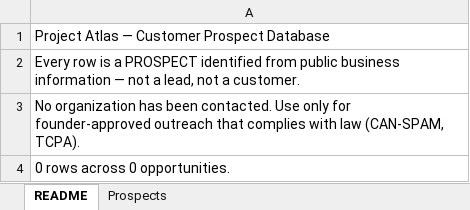
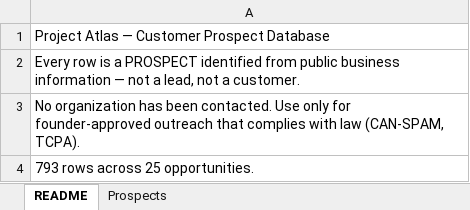
Before and after one commit to arnavhiteshpatel-cloud/playground, an Excel workbook: project-atlas/10_deliverables/Atlas_Customer_Prospect_Database.xlsx, sheet README, drawn as a sheet; values as stored, in another font and other column widths than the file's, no borders; the diff names each change by its address in the sheet, - before the commit and + after, or states it on an @@ line.

```diff
--- a/project-atlas/10_deliverables/Atlas_Customer_Prospect_Database.xlsx (sheet README)
+++ b/project-atlas/10_deliverables/Atlas_Customer_Prospect_Database.xlsx (sheet README)
-A4: 0 rows across 0 opportunities.
+A4: 793 rows across 25 opportunities.
```
Also changed, not shown: sheet Prospects, project-atlas/10_deliverables/Atlas_Supplier_Partner_Database.xlsx, 11 other files.
